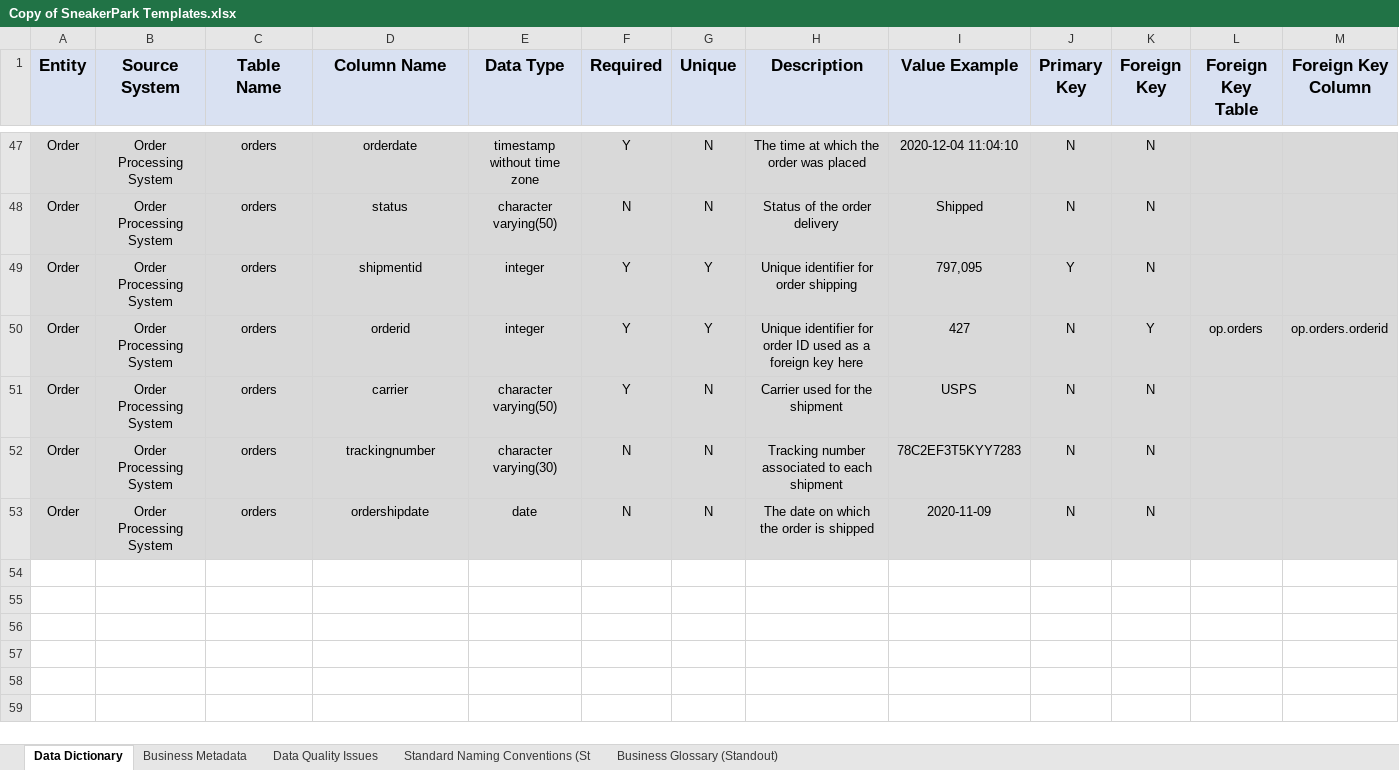
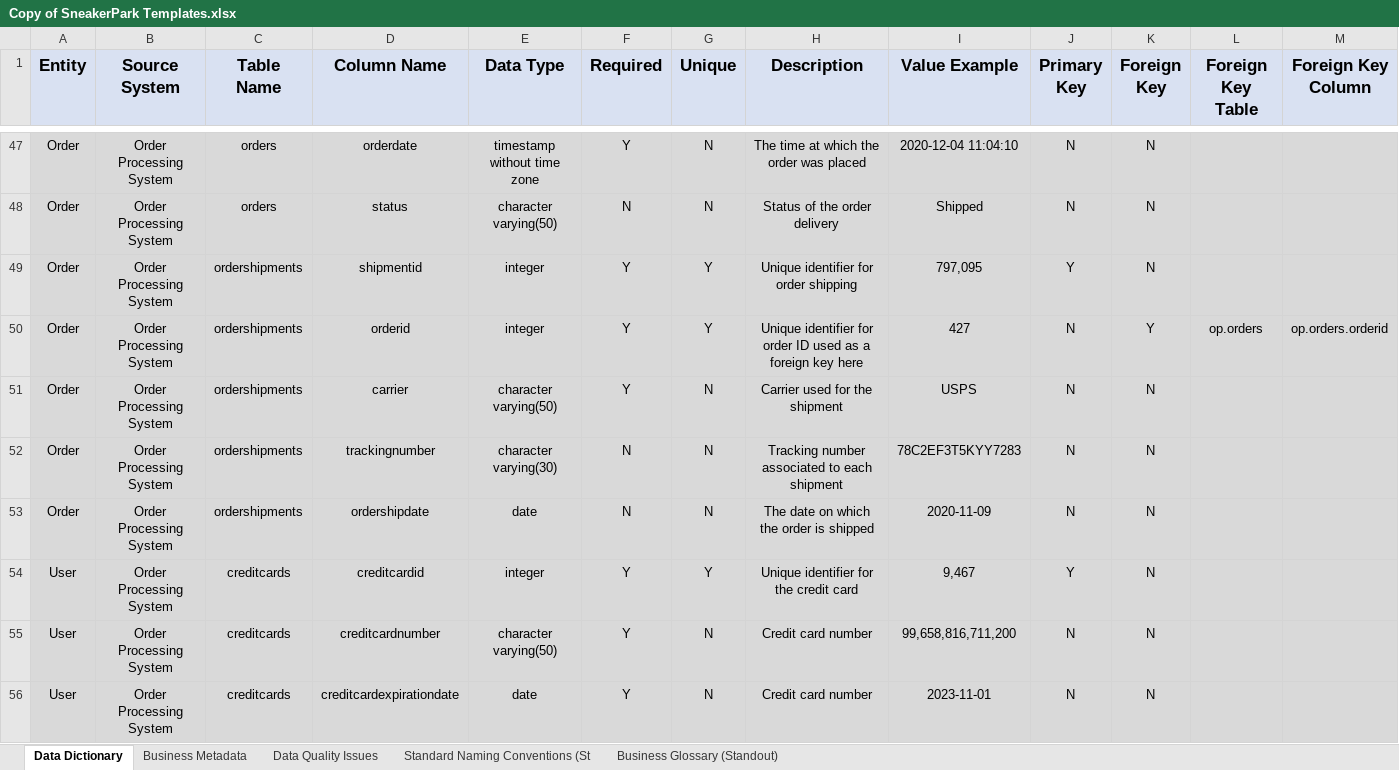
Before and after one commit to Polyhistor/Sneaker-Park-Data-Governance-Project, an Excel workbook: Copy of SneakerPark Templates.xlsx, sheet Data Dictionary, drawn as a sheet; only a part is shown, gaps mark what is left out; values as stored, in another font and other column widths than the file's, no borders; the diff covers the shown part only; the diff names each change by its address in the sheet, - before the commit and + after, or states it on an @@ line.

Commit message:
data catalog complete

```diff
--- a/Copy of SneakerPark Templates.xlsx (sheet Data Dictionary)
+++ b/Copy of SneakerPark Templates.xlsx (sheet Data Dictionary)
-C49:C53 (Table Name): orders
+C49:C53 (Table Name): ordershipments
+row 54: User | Order Processing System | creditcards | creditcardid | integer | Y | Y | Unique identifier for the credit card | 9,467 | Y | N
+row 55: User | Order Processing System | creditcards | creditcardnumber | character varying(50) | Y | N | Credit card number | 99,658,816,711,200 | N | N
+row 56: User | Order Processing System | creditcards | creditcardexpirationdate | date | Y | N | Credit card number | 2023-11-01 | N | N
```
Also changed, not shown: 7 added rows elsewhere in this sheet.
